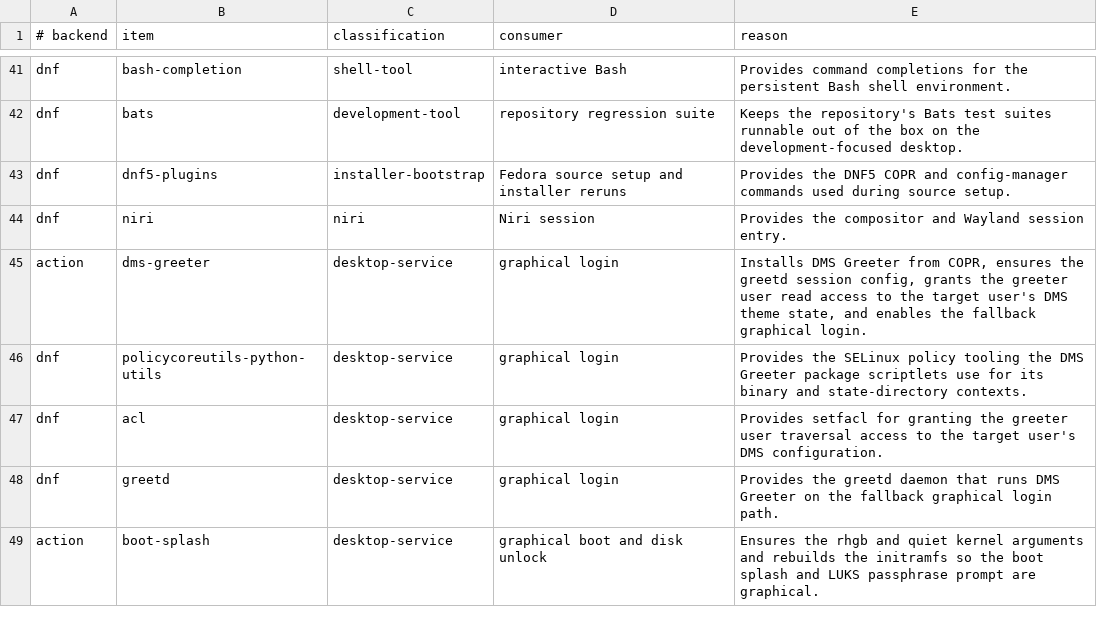
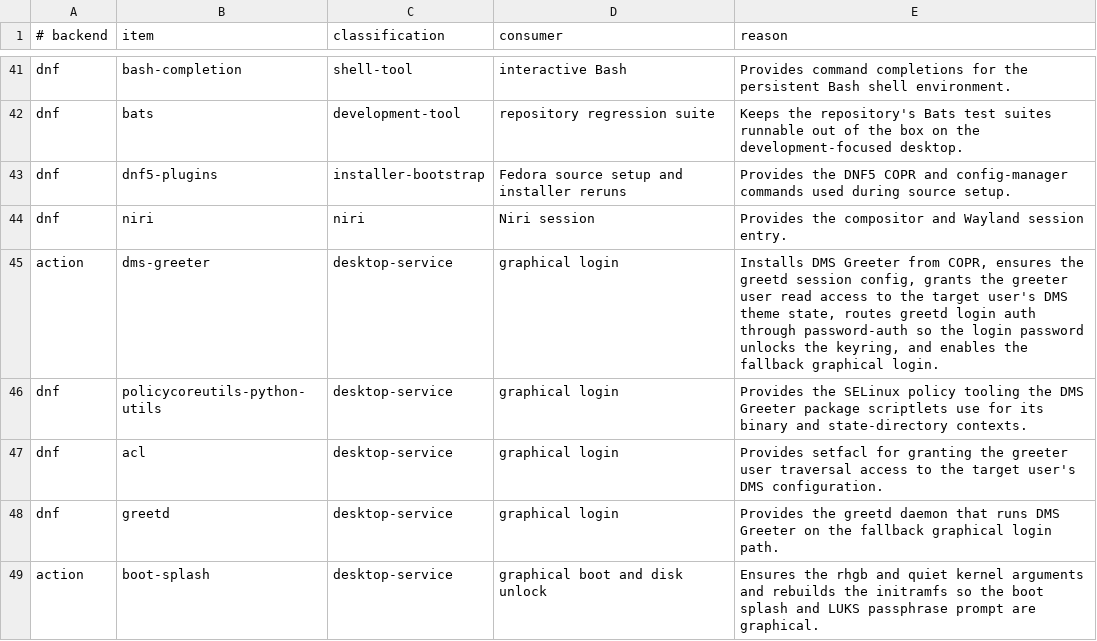
Before and after one commit to bgmulinari/zz-fedora, a TSV file: config/base-responsibility.tsv, drawn as a sheet; only a part is shown, gaps mark what is left out.

Commit message:
Route greetd login auth through password-auth
Fedora's default authselect profile enables with-fingerprint, which puts
pam_fprintd ahead of pam_unix in system-auth, and the greetd PAM file
authenticates through system-auth. A fingerprint login hands
pam_gnome_keyring no password, so the login keyring stays locked and the
first Secret Service client, such as gh behind the GitHub widget, raises
an unlock prompt. dms-greeter sync leaves an included pam_fprintd to
authselect, so the greeter's fingerprint toggle cannot turn it off.

The dms-greeter action now rewrites the greetd auth include to
password-auth, the authselect stack without pam_fprintd, and its
verification requires it. sudo and polkit keep fingerprint auth, and the
greeter toggle again decides whether login offers a fingerprint. The
doctor warns when greetd still authenticates through system-auth.

```diff
--- a/config/base-responsibility.tsv
+++ b/config/base-responsibility.tsv
@@ -44,3 +44,3 @@ dnf	dnf5-plugins	installer-bootstrap	Fedora source setup and installer reruns	Pr
 dnf	niri	niri	Niri session	Provides the compositor and Wayland session entry.
-action	dms-greeter	desktop-service	graphical login	Installs DMS Greeter from COPR, ensures the greetd session config, grants the greeter user read access to the target user's DMS theme state, and enables the fallback graphical login.
+action	dms-greeter	desktop-service	graphical login	Installs DMS Greeter from COPR, ensures the greetd session config, grants the greeter user read access to the target user's DMS theme state, routes greetd login auth through password-auth so the login password unlocks the keyring, and enables the fallback graphical login.
 dnf	policycoreutils-python-utils	desktop-service	graphical login	Provides the SELinux policy tooling the DMS Greeter package scriptlets use for its binary and state-directory contexts.
```
Also changed, not shown: 5 other files.
